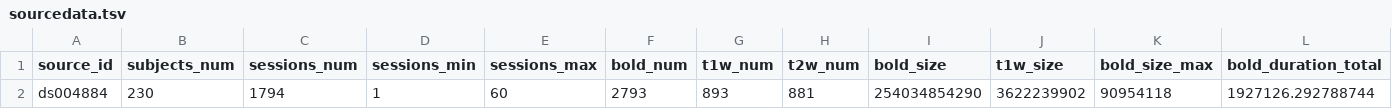
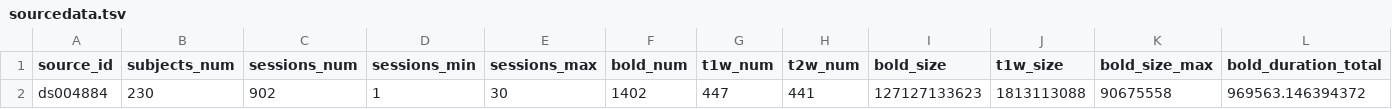
Before and after one commit to OpenNeuroStudies/study-ds004884, a TSV file: sourcedata/sourcedata.tsv, drawn as a sheet; only a part is shown; removed rows and columns are numbered as before the commit, all else as after; rows hold the shown columns only; the diff names each change by its address in the sheet, - before the commit and + after, or states it on an @@ line.

```diff
--- a/sourcedata/sourcedata.tsv
+++ b/sourcedata/sourcedata.tsv
-row 2: ds004884 | 230 | 1794 | 1 | 60 | 2793 | 893 | 881 | 254034854290 | 3622239902 | 90954118 | 1927126.292788744
+row 2: ds004884 | 230 | 902 | 1 | 30 | 1402 | 447 | 441 | 127127133623 | 1813113088 | 90675558 | 969563.146394372
```
Also changed, not shown: 1 other file.
